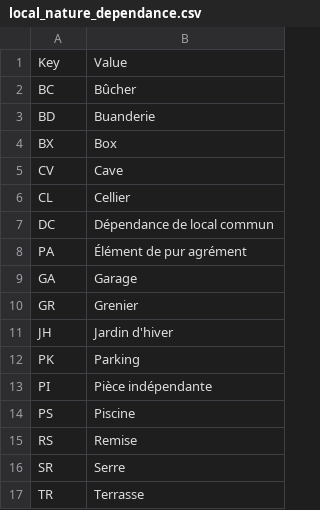
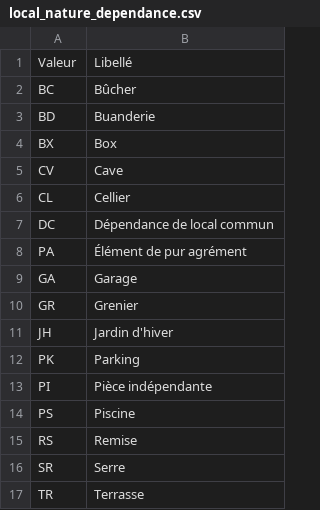
Before and after one commit to france-urbaine/passerelle, a CSV file: public/api/documentation/guides/local_nature_dependance.csv, drawn as a sheet; removed rows and columns are numbered as before the commit, all else as after; the diff names each change by its address in the sheet, - before the commit and + after, or states it on an @@ line.

```diff
--- a/public/api/documentation/guides/local_nature_dependance.csv
+++ b/public/api/documentation/guides/local_nature_dependance.csv
-row 1: Key | Value
+row 1: Valeur | Libellé
```
Also changed, not shown: 20 other files.
